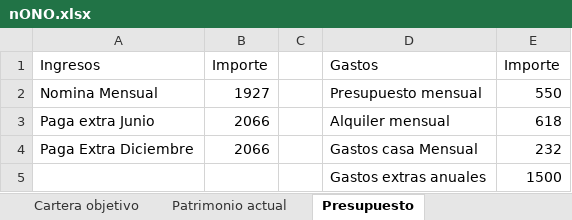
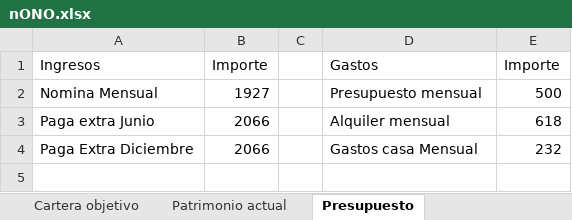
Before and after one commit to antonioalbamerida/Nono, an Excel workbook: nONO.xlsx, sheet Presupuesto, drawn as a sheet; values as stored, in another font and other column widths than the file's, no borders; the diff names each change by its address in the sheet, - before the commit and + after, or states it on an @@ line.

Commit message:
Add files via upload

```diff
--- a/nONO.xlsx (sheet Presupuesto)
+++ b/nONO.xlsx (sheet Presupuesto)
-E2: 550
+E2: 500
-row 5:  |  |  | Gastos extras anuales | 1500
```
